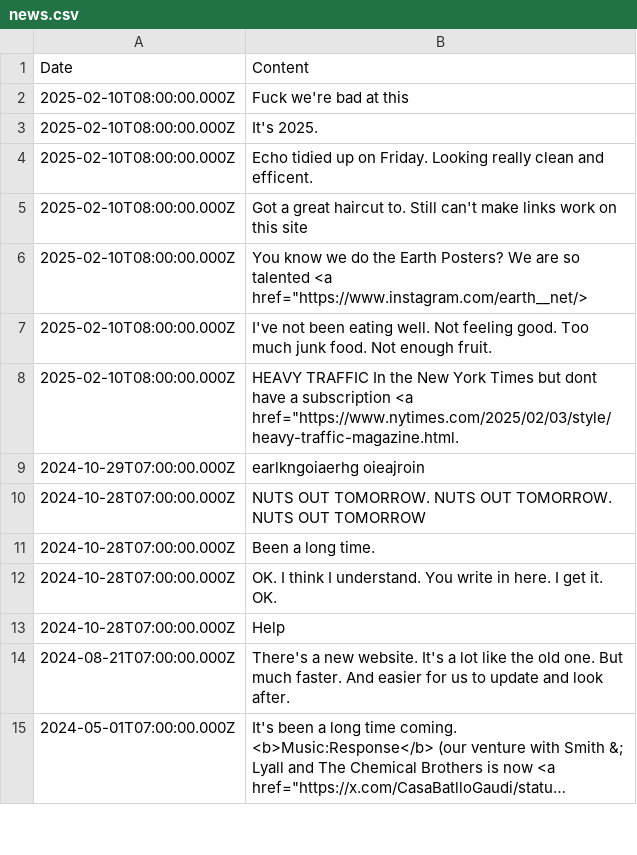
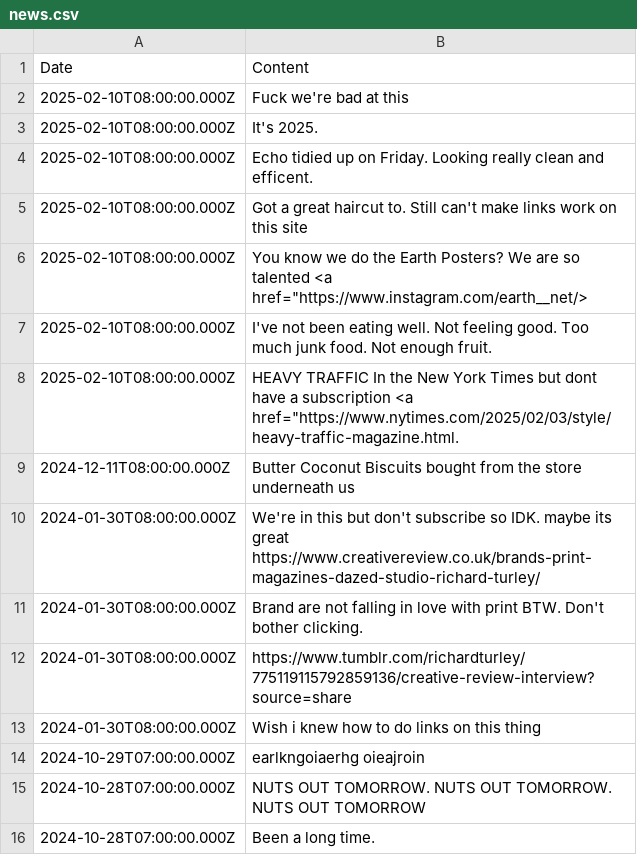
Before and after one commit to aaiiintt/food_new_site, a CSV file: data/news.csv, drawn as a sheet; only a part is shown; the shorter side is filled out with more unchanged rows; long unchanged cells end in ….

Commit message:
Update news.csv

```diff
--- a/data/news.csv
+++ b/data/news.csv
@@ -8,2 +8,7 @@
 "2025-02-10T08:00:00.000Z","HEAVY TRAFFIC In the New York Times but dont have a subscription <a href=""https://www.nytimes.com/2025/02/03/style/heavy-traffic-magazine.html."
+"2024-12-11T08:00:00.000Z","Butter Coconut Biscuits bought from the store underneath us "
+"2024-01-30T08:00:00.000Z","We're in this but don't subscribe so IDK. maybe its great https://www.creativereview.co.uk/brands-print-magazines-dazed-studio-richard-turley/"
+"2024-01-30T08:00:00.000Z","Brand are not falling in love with print BTW. Don't bother clicking. "
+"2024-01-30T08:00:00.000Z","https://www.tumblr.com/richardturley/775119115792859136/creative-review-interview?source=share"
+"2024-01-30T08:00:00.000Z","Wish i knew how to do links on this thing"
 "2024-10-29T07:00:00.000Z","earlkngoiaerhg oieajroin"
```
